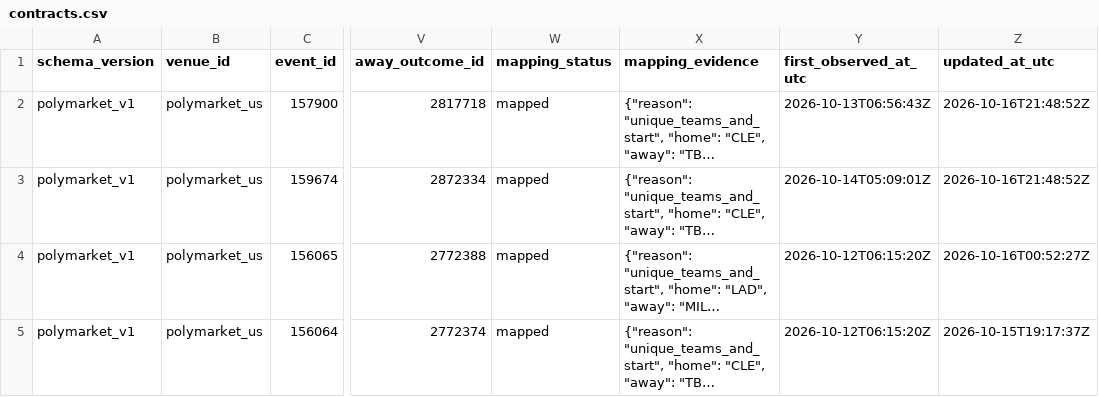
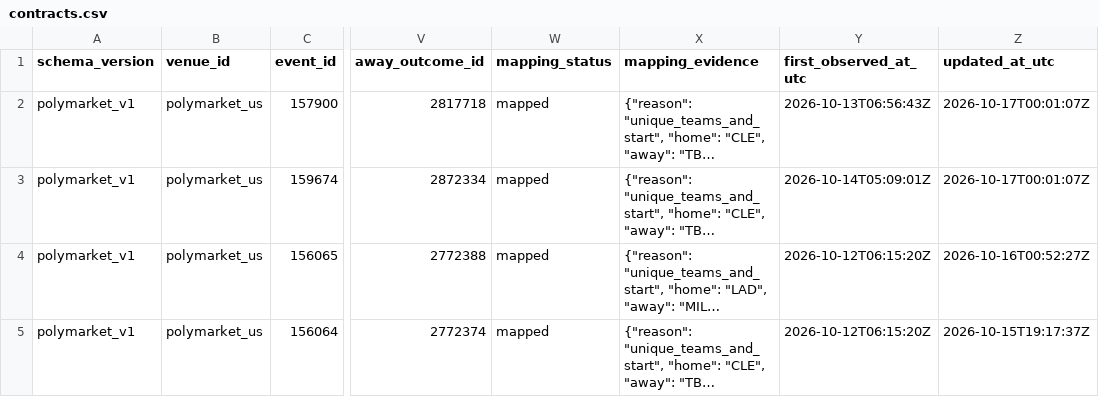
Before and after one commit to 0xyydeca/mlb_metrics, a CSV file: data/polymarket/registry/contracts.csv, drawn as a sheet; only a part is shown, gaps mark what is left out; long unchanged cells end in …; the diff names each change by its address in the sheet, - before the commit and + after, or states it on an @@ line.

```diff
--- a/data/polymarket/registry/contracts.csv
+++ b/data/polymarket/registry/contracts.csv
-Z2:Z3 (updated_at_utc): 2026-10-16T21:48:52Z
+Z2:Z3 (updated_at_utc): 2026-10-17T00:01:07Z
```
Also changed, not shown: data/polymarket/research/hit_props/prospective/exclusions.csv, 18 other files.
